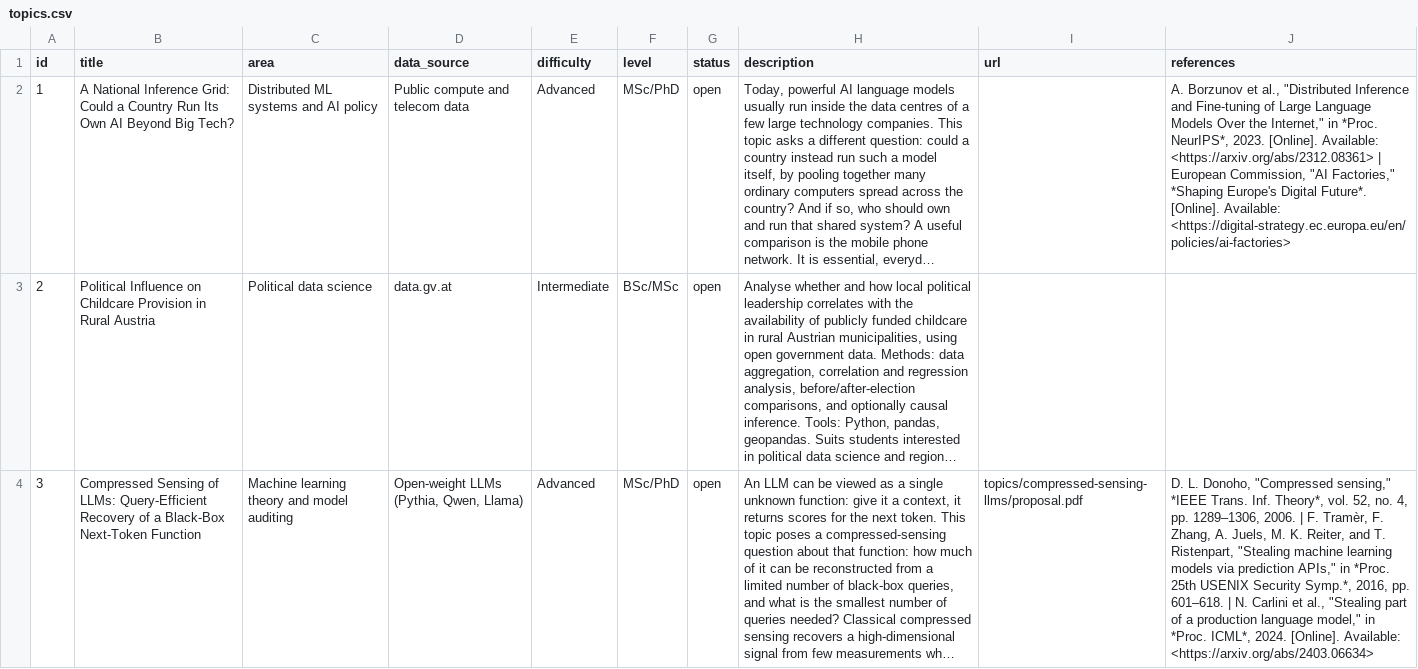
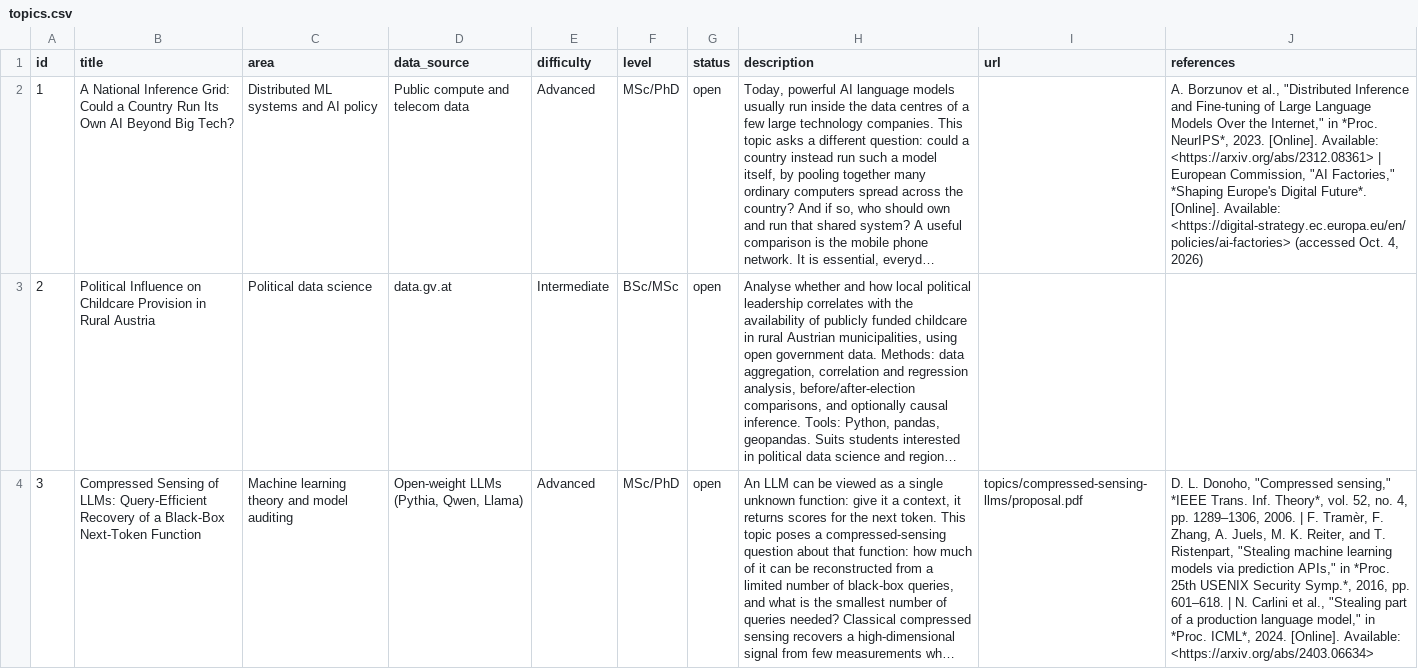
Before and after one commit to alexjungaalto/mlthesis, a CSV file: topics.csv, drawn as a sheet; long unchanged cells end in …; the diff names each change by its address in the sheet, - before the commit and + after, or states it on an @@ line.

```diff
--- a/topics.csv
+++ b/topics.csv
-J2 (references): …Available: <https://digital-strategy.ec.europa.eu/en/policies/ai-factories>
+J2 (references): …Available: <https://digital-strategy.ec.europa.eu/en/policies/ai-factories> (accessed Oct. 4, 2026)
```
Also changed, not shown: theses.csv, 13 other files.
